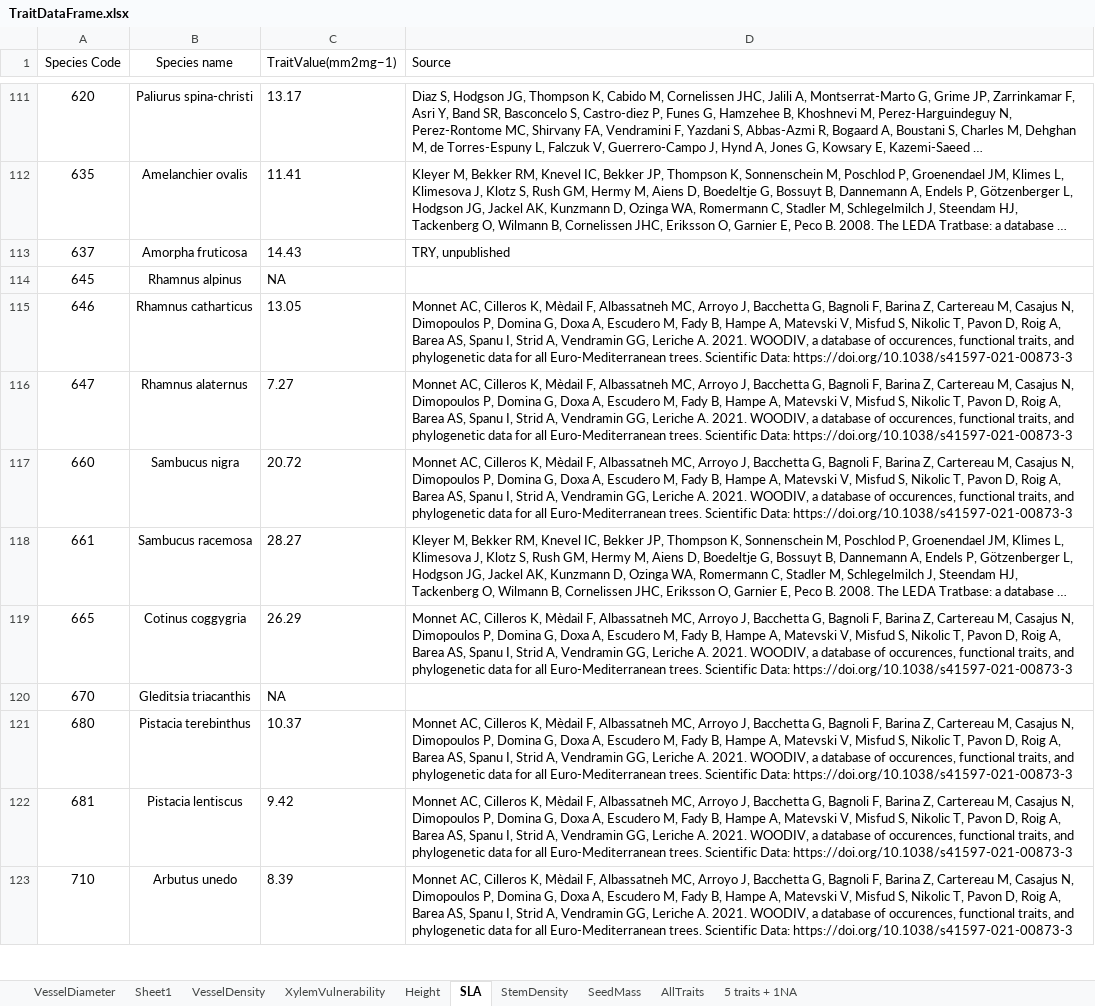
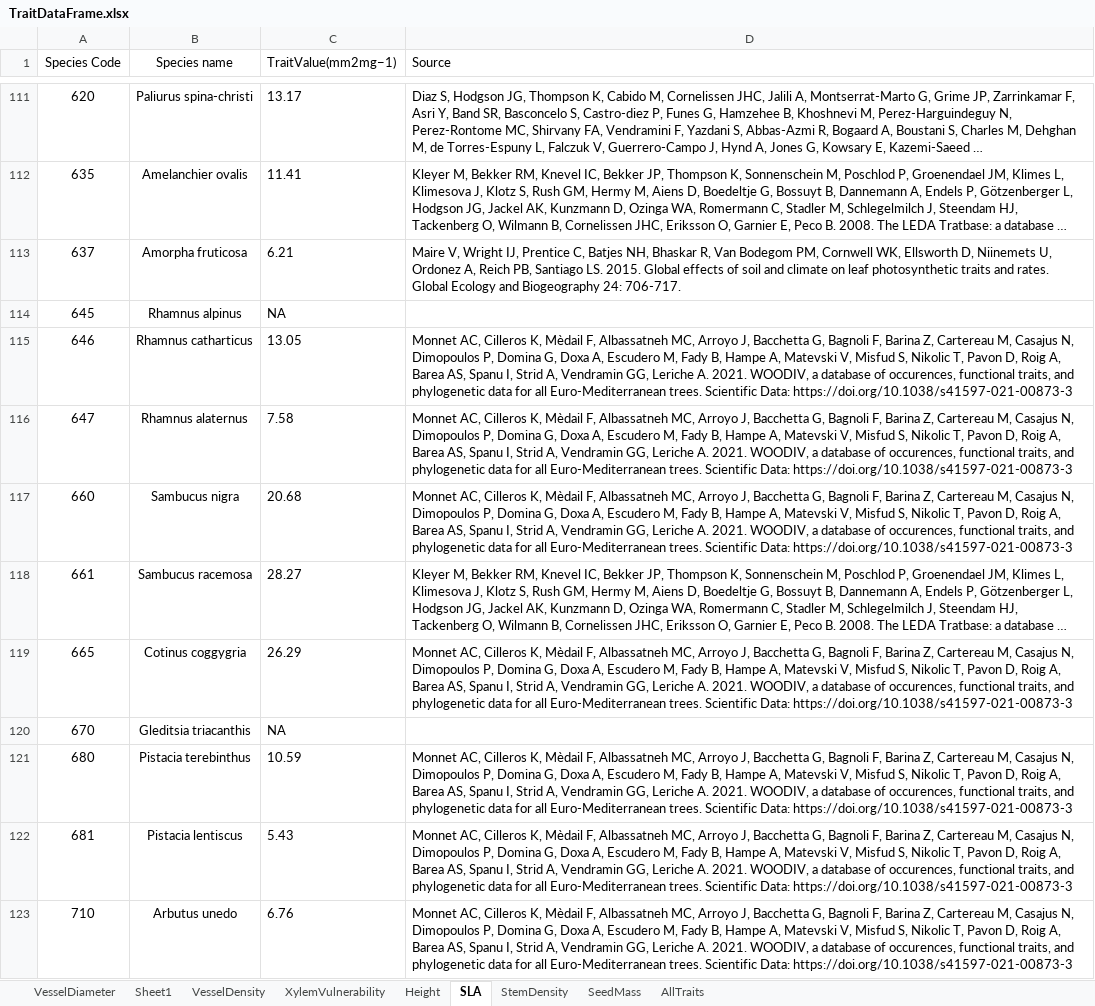
Before and after one commit to bobmuscarella/INFC-functional-diversity, an Excel workbook: DATA/TraitDataFrame.xlsx, sheet SLA, drawn as a sheet; only a part is shown, gaps mark what is left out; long unchanged cells end in …; values as stored, in another font and other column widths than the file's, no borders; the diff covers the shown part only; the diff names each change by its address in the sheet, - before the commit and + after, or states it on an @@ line.

Commit message:
Add files via upload
Up dated trait data frame
- took out unpublished data

```diff
--- a/DATA/TraitDataFrame.xlsx (sheet SLA)
+++ b/DATA/TraitDataFrame.xlsx (sheet SLA)
-sheet tab: 5 traits + 1NA
-C113 (TraitValue(mm2mg−1)): 14.43
+C113 (TraitValue(mm2mg−1)): 6.21
-D113 (Source): TRY, unpublished
+D113 (Source): Maire V, Wright IJ, Prentice C, Batjes NH, Bhaskar R, Van Bodegom PM, Cornwell WK, Ellsworth D, Niinemets U, Ordonez A, Reich PB, Santiago LS. 2015. Global effects of soil and climate on leaf photosynthetic traits and rates. Global Ecology and Biogeography 24: 706-717.
-C116 (TraitValue(mm2mg−1)): 7.27
+C116 (TraitValue(mm2mg−1)): 7.58
-C117 (TraitValue(mm2mg−1)): 20.72
+C117 (TraitValue(mm2mg−1)): 20.68
-C121 (TraitValue(mm2mg−1)): 10.37
+C121 (TraitValue(mm2mg−1)): 10.59
-C122 (TraitValue(mm2mg−1)): 9.42
+C122 (TraitValue(mm2mg−1)): 5.43
-C123 (TraitValue(mm2mg−1)): 8.39
+C123 (TraitValue(mm2mg−1)): 6.76
```
Also changed, not shown: 67 edited cells and cell formats elsewhere in this sheet, sheet AllTraits, sheet Height, sheet StemDensity, sheet SeedMass.
